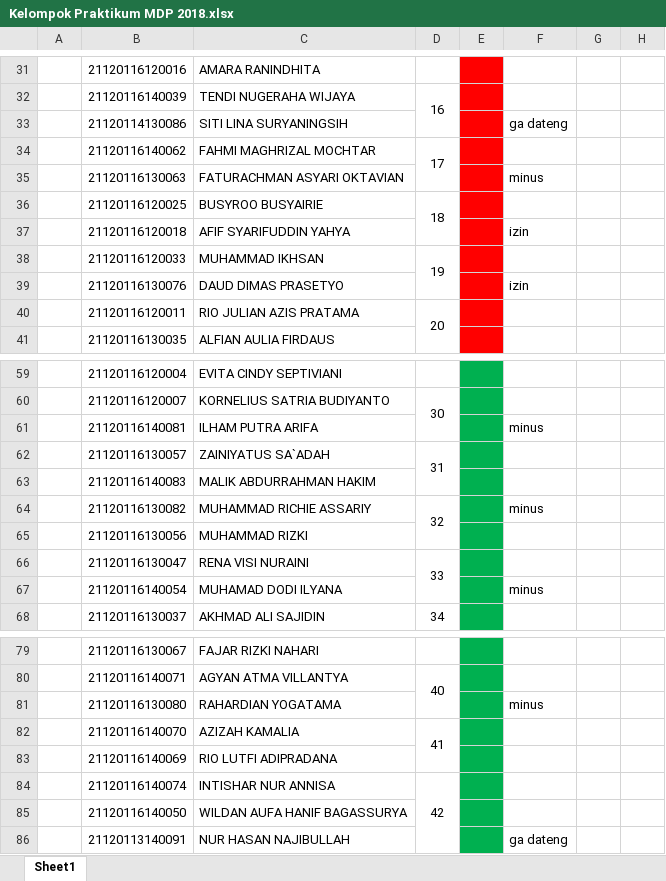
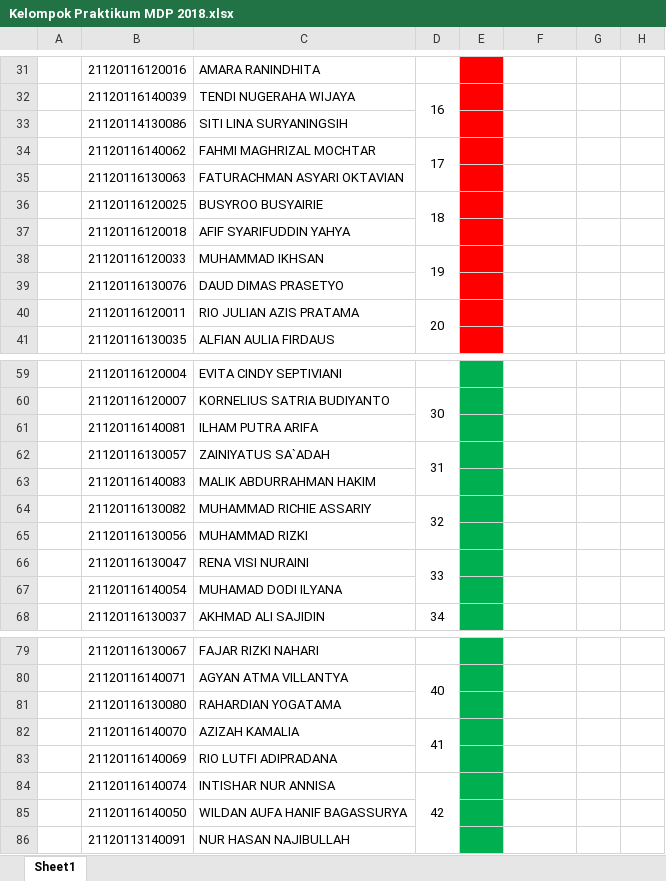
Before and after one commit to PraktikumMDP2018/Keperluan-Praktikum, an Excel workbook: Kelompok Praktikum MDP 2018.xlsx, sheet Sheet1, drawn as a sheet; only a part is shown, gaps mark what is left out; values as stored, in another font and other column widths than the file's, no borders; the diff covers the shown part only; the diff names each change by its address in the sheet, - before the commit and + after, or states it on an @@ line.

Commit message:
fix

```diff
--- a/Kelompok Praktikum MDP 2018.xlsx (sheet Sheet1)
+++ b/Kelompok Praktikum MDP 2018.xlsx (sheet Sheet1)
-F33: ga dateng
+F33: (empty)
-F35: minus
+F35: (empty)
-F37: izin
+F37: (empty)
-F39: izin
+F39: (empty)
-F61: minus
+F61: (empty)
-F64: minus
+F64: (empty)
-F67: minus
+F67: (empty)
-F81: minus
+F81: (empty)
-F86: ga dateng
+F86: (empty)
```
Also changed, not shown: 2 edited cells elsewhere in this sheet.
